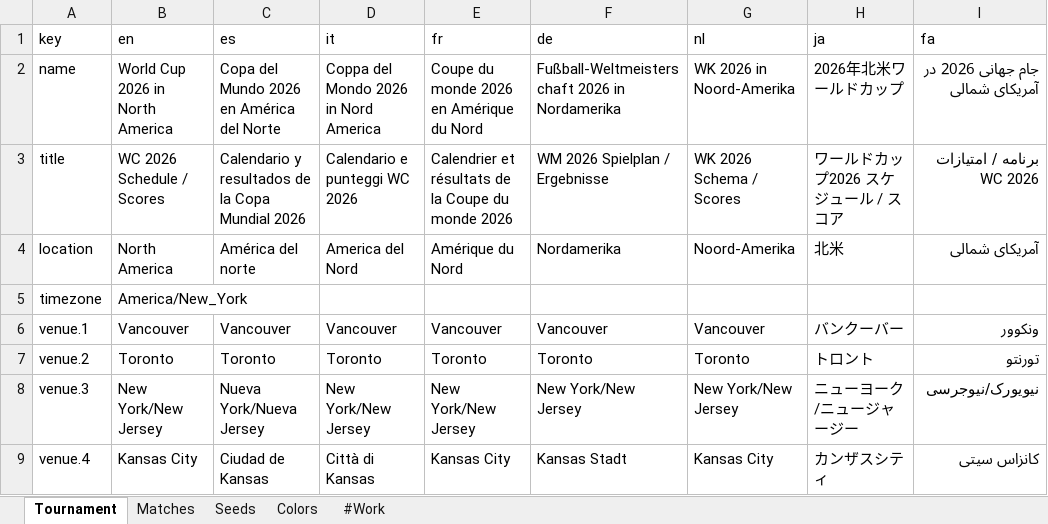
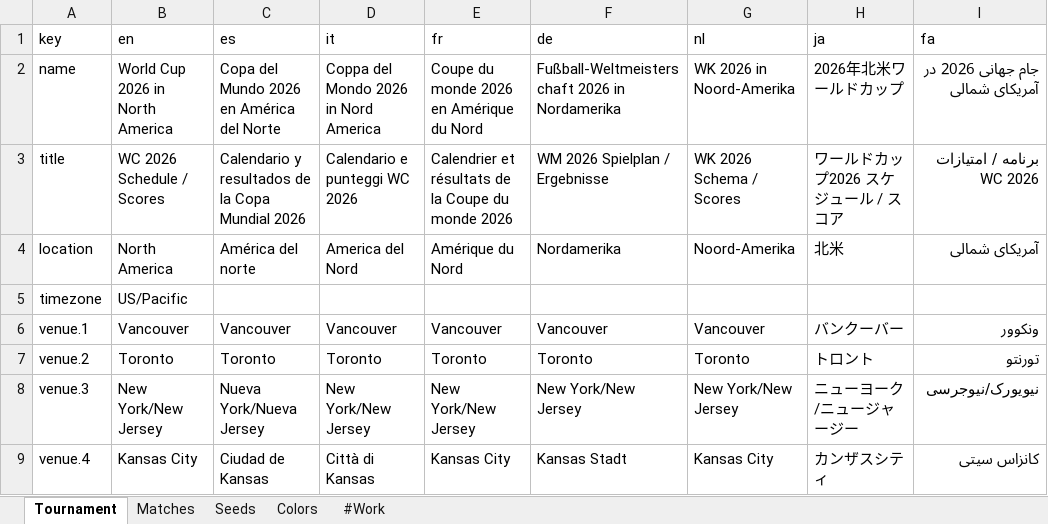
Before and after one commit to bruceoberg/soccer-tourney-poster, an Excel workbook: tournaments/2026-mens-world-cup.xlsx, sheet Tournament, drawn as a sheet; only a part is shown; values as stored, in another font and other column widths than the file's, no borders; table styles not drawn; the diff names each change by its address in the sheet, - before the commit and + after, or states it on an @@ line.

Commit message:
base timezone is us/pacific
(gets all matches on the same calendar day)

```diff
--- a/tournaments/2026-mens-world-cup.xlsx (sheet Tournament)
+++ b/tournaments/2026-mens-world-cup.xlsx (sheet Tournament)
-B5 (en): America/New_York
+B5 (en): US/Pacific
```
Also changed, not shown: sheet Colors.
